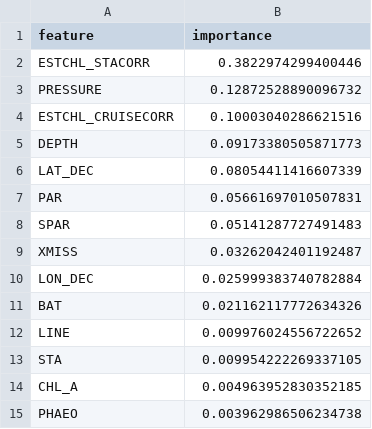
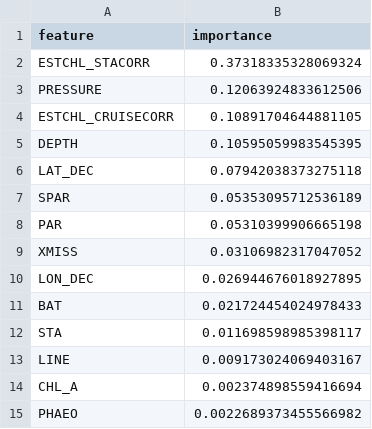
Before and after one commit to LucasC212/Scripps-Light-Attenuation-Capstone-Project, a CSV file: Models/rf_offshore_all_features_feature_importance.csv, drawn as a sheet.

```diff
--- a/Models/rf_offshore_all_features_feature_importance.csv
+++ b/Models/rf_offshore_all_features_feature_importance.csv
@@ -1,15 +1,15 @@
 feature,importance
-ESTCHL_STACORR,0.3822974299400446
-PRESSURE,0.12872528890096732
-ESTCHL_CRUISECORR,0.10003040286621516
-DEPTH,0.09173380505871773
-LAT_DEC,0.08054411416607339
-PAR,0.05661697010507831
-SPAR,0.05141287727491483
-XMISS,0.03262042401192487
-LON_DEC,0.025999383740782884
-BAT,0.021162117772634326
-LINE,0.009976024556722652
-STA,0.009954222269337105
-CHL_A,0.004963952830352185
-PHAEO,0.003962986506234738
+ESTCHL_STACORR,0.37318335328069324
+PRESSURE,0.12063924833612506
+ESTCHL_CRUISECORR,0.10891704644881105
+DEPTH,0.10595059983545395
+LAT_DEC,0.07942038373275118
+SPAR,0.05353095712536189
+PAR,0.05310399906665198
+XMISS,0.03106982317047052
+LON_DEC,0.026944676018927895
+BAT,0.021724454024978433
+STA,0.011698598985398117
+LINE,0.009173024069403167
+CHL_A,0.002374898559416694
+PHAEO,0.0022689373455566982
```
Also changed, not shown: Models/rf_near_shore_all_features_feature_importance.csv, Models/rf_overall_all_features_feature_importance.csv, 7 other files.
